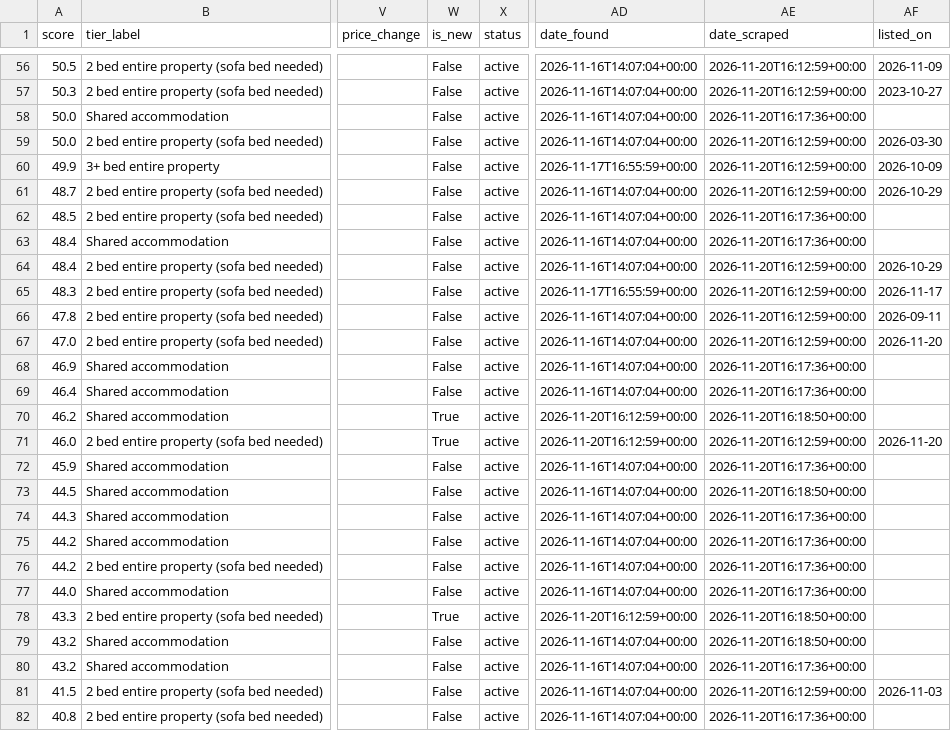
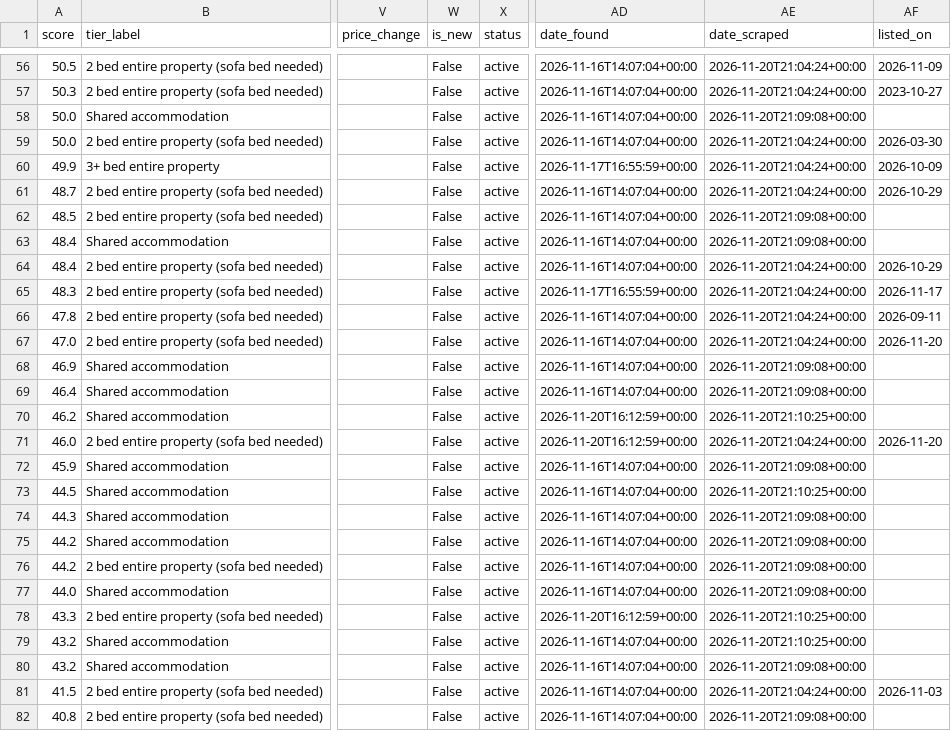
Before and after one commit to Patrick0shea/rentScraper, a CSV file: shortlist.csv, drawn as a sheet; only a part is shown, gaps mark what is left out; the diff covers the shown part only; the diff names each change by its address in the sheet, - before the commit and + after, or states it on an @@ line.

```diff
--- a/shortlist.csv
+++ b/shortlist.csv
-AE56:AE57 (date_scraped): 2026-11-20T16:12:59+00:00
+AE56:AE57 (date_scraped): 2026-11-20T21:04:24+00:00
-AE58 (date_scraped): 2026-11-20T16:17:36+00:00
+AE58 (date_scraped): 2026-11-20T21:09:08+00:00
-AE59:AE61 (date_scraped): 2026-11-20T16:12:59+00:00
+AE59:AE61 (date_scraped): 2026-11-20T21:04:24+00:00
-AE62:AE63 (date_scraped): 2026-11-20T16:17:36+00:00
+AE62:AE63 (date_scraped): 2026-11-20T21:09:08+00:00
-AE64:AE67 (date_scraped): 2026-11-20T16:12:59+00:00
+AE64:AE67 (date_scraped): 2026-11-20T21:04:24+00:00
-AE68:AE69 (date_scraped): 2026-11-20T16:17:36+00:00
+AE68:AE69 (date_scraped): 2026-11-20T21:09:08+00:00
-W70:W71 (is_new): True
+W70:W71 (is_new): False
-AE70 (date_scraped): 2026-11-20T16:18:50+00:00
+AE70 (date_scraped): 2026-11-20T21:10:25+00:00
-AE71 (date_scraped): 2026-11-20T16:12:59+00:00
+AE71 (date_scraped): 2026-11-20T21:04:24+00:00
-AE72 (date_scraped): 2026-11-20T16:17:36+00:00
+AE72 (date_scraped): 2026-11-20T21:09:08+00:00
-AE73 (date_scraped): 2026-11-20T16:18:50+00:00
+AE73 (date_scraped): 2026-11-20T21:10:25+00:00
-AE74:AE77 (date_scraped): 2026-11-20T16:17:36+00:00
+AE74:AE77 (date_scraped): 2026-11-20T21:09:08+00:00
-W78 (is_new): True
+W78 (is_new): False
-AE78:AE79 (date_scraped): 2026-11-20T16:18:50+00:00
+AE78:AE79 (date_scraped): 2026-11-20T21:10:25+00:00
-AE80 (date_scraped): 2026-11-20T16:17:36+00:00
+AE80 (date_scraped): 2026-11-20T21:09:08+00:00
-AE81 (date_scraped): 2026-11-20T16:12:59+00:00
+AE81 (date_scraped): 2026-11-20T21:04:24+00:00
-AE82 (date_scraped): 2026-11-20T16:17:36+00:00
+AE82 (date_scraped): 2026-11-20T21:09:08+00:00
```
Also changed, not shown: 130 edited cells elsewhere in this file, 6 other files.
